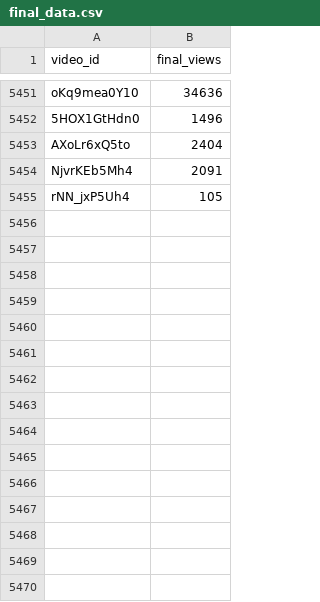
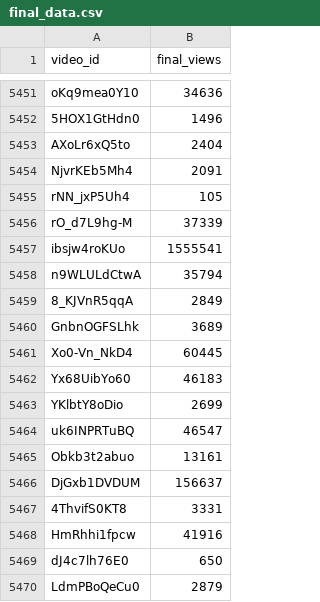
Before and after one commit to jaskiratkalra26/Youtube-Data-Extraction-Pipeline, a CSV file: final_data.csv, drawn as a sheet; only a part is shown, gaps mark what is left out.

```diff
--- a/final_data.csv
+++ b/final_data.csv
@@ -5455 +5455,16 @@ NjvrKEb5Mh4,2091
 rNN_jxP5Uh4,105
+rO_d7L9hg-M,37339
+ibsjw4roKUo,1555541
+n9WLULdCtwA,35794
+8_KJVnR5qqA,2849
+GnbnOGFSLhk,3689
+Xo0-Vn_NkD4,60445
+Yx68UibYo60,46183
+YKlbtY8oDio,2699
+uk6INPRTuBQ,46547
+Obkb3t2abuo,13161
+DjGxb1DVDUM,156637
+4ThvifS0KT8,3331
+HmRhhi1fpcw,41916
+dJ4c7lh76E0,650
+LdmPBoQeCu0,2879
```
Also changed, not shown: dataset.csv, hour1_data.csv, 2 other files.
